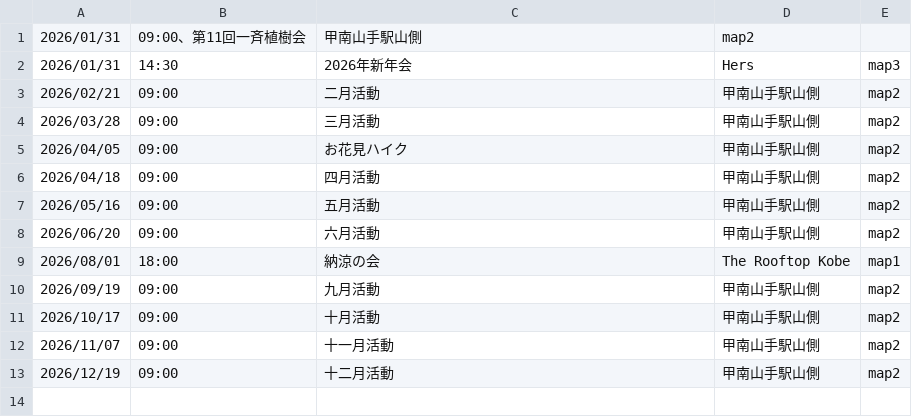
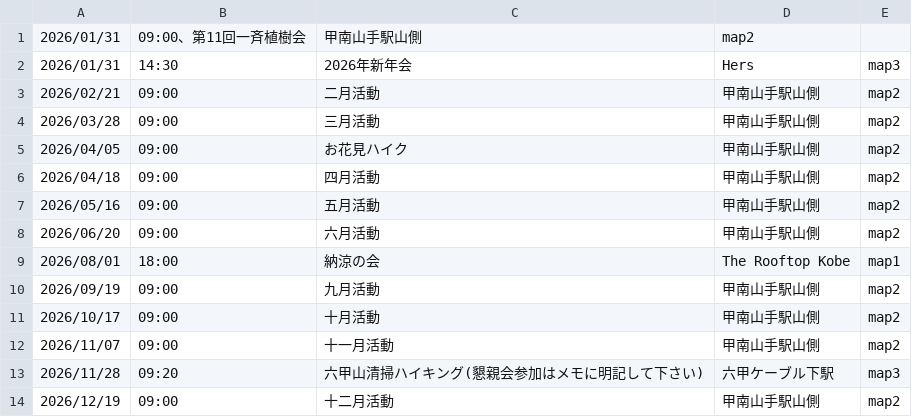
Before and after one commit to Wellness-no-mori/website, a CSV file: activity.csv, drawn as a sheet; the diff names each change by its address in the sheet, - before the commit and + after, or states it on an @@ line.

Commit message:
Add new events to activity.csv

```diff
--- a/activity.csv
+++ b/activity.csv
+row 13: 2026/11/28 | 09:20 | 六甲山清掃ハイキング(懇親会参加はメモに明記して下さい) | 六甲ケーブル下駅 | map3
```
